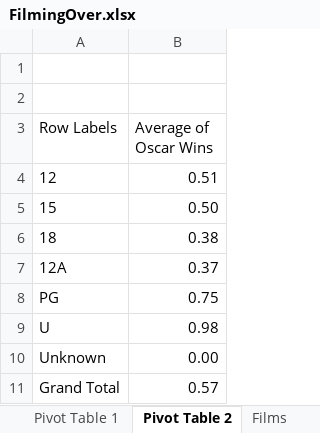
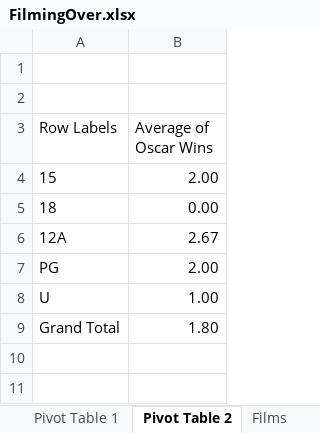
Before and after one commit to keira445279-ops/DI_Bootcamp, an Excel workbook: Week8/Day2/Exercises/FilmingOver.xlsx, sheet Pivot Table 2, drawn as a sheet; values as stored, in another font and other column widths than the file's, no borders; charts and pictures not drawn; removed rows and columns are numbered as before the commit, all else as after; the diff names each change by its address in the sheet, - before the commit and + after, or states it on an @@ line.

```diff
--- a/Week8/Day2/Exercises/FilmingOver.xlsx (sheet Pivot Table 2)
+++ b/Week8/Day2/Exercises/FilmingOver.xlsx (sheet Pivot Table 2)
-row 4: 12 | 0.51
-B4 (Average of Oscar Wins): 0.50
+B4 (Average of Oscar Wins): 2.00
-B5 (Average of Oscar Wins): 0.38
+B5 (Average of Oscar Wins): 0.00
-B6 (Average of Oscar Wins): 0.37
+B6 (Average of Oscar Wins): 2.67
-B7 (Average of Oscar Wins): 0.75
+B7 (Average of Oscar Wins): 2.00
-B8 (Average of Oscar Wins): 0.98
+B8 (Average of Oscar Wins): 1.00
-row 10: Unknown | 0.00
-B9 (Average of Oscar Wins): 0.57
+B9 (Average of Oscar Wins): 1.80
```
Also changed, not shown: sheet Pivot Table 1, charts or pictures, Week8/Day2/Exercises/ListOfHolidays.xlsx, Week8/Day2/Exercises/Movies.xlsx, 1 other file.
